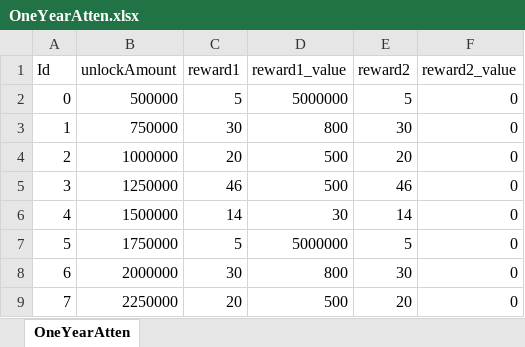
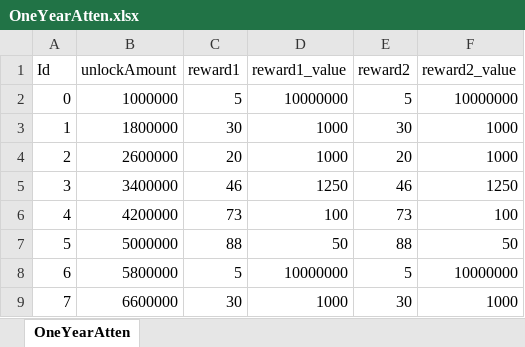
Before and after one commit to luckyzwei/Yosaki, an Excel workbook: Assets/06.Table/OneYearAtten.xlsx, sheet OneYearAtten, drawn as a sheet; only a part is shown; values as stored, in another font and other column widths than the file's, no cell formats; the diff covers the shown part only; the diff names each change by its address in the sheet, - before the commit and + after, or states it on an @@ line.

```diff
--- a/Assets/06.Table/OneYearAtten.xlsx (sheet OneYearAtten)
+++ b/Assets/06.Table/OneYearAtten.xlsx (sheet OneYearAtten)
-B2 (unlockAmount): 500000
+B2 (unlockAmount): 1000000
-D2 (reward1_value): 5000000
+D2 (reward1_value): 10000000
-F2 (reward2_value): 0
+F2 (reward2_value): 10000000
-B3 (unlockAmount): 750000
+B3 (unlockAmount): 1800000
-D3 (reward1_value): 800
+D3 (reward1_value): 1000
-F3:F4 (reward2_value): 0
+F3:F4 (reward2_value): 1000
-B4 (unlockAmount): 1000000
+B4 (unlockAmount): 2600000
-D4 (reward1_value): 500
+D4 (reward1_value): 1000
-B5 (unlockAmount): 1250000
+B5 (unlockAmount): 3400000
-D5 (reward1_value): 500
+D5 (reward1_value): 1250
-F5 (reward2_value): 0
+F5 (reward2_value): 1250
-B6 (unlockAmount): 1500000
+B6 (unlockAmount): 4200000
-C6 (reward1): 14
+C6 (reward1): 73
-D6 (reward1_value): 30
+D6 (reward1_value): 100
-E6 (reward2): 14
+E6 (reward2): 73
-F6 (reward2_value): 0
+F6 (reward2_value): 100
-B7 (unlockAmount): 1750000
+B7 (unlockAmount): 5000000
-C7 (reward1): 5
+C7 (reward1): 88
-D7 (reward1_value): 5000000
+D7 (reward1_value): 50
-E7 (reward2): 5
+E7 (reward2): 88
-F7 (reward2_value): 0
+F7 (reward2_value): 50
-B8 (unlockAmount): 2000000
+B8 (unlockAmount): 5800000
-C8 (reward1): 30
+C8 (reward1): 5
-D8 (reward1_value): 800
+D8 (reward1_value): 10000000
-E8 (reward2): 30
+E8 (reward2): 5
-F8 (reward2_value): 0
+F8 (reward2_value): 10000000
-B9 (unlockAmount): 2250000
+B9 (unlockAmount): 6600000
-C9 (reward1): 20
+C9 (reward1): 30
-D9 (reward1_value): 500
+D9 (reward1_value): 1000
-E9 (reward2): 20
+E9 (reward2): 30
-F9 (reward2_value): 0
+F9 (reward2_value): 1000
```
Also changed, not shown: 1765 edited cells elsewhere in this sheet, cell formats, 3 other files.
